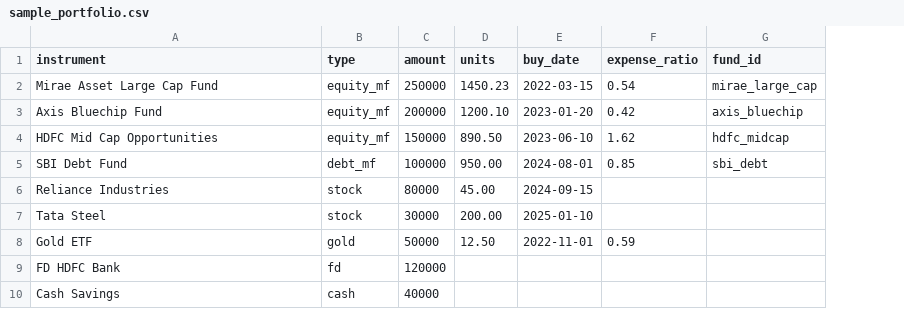
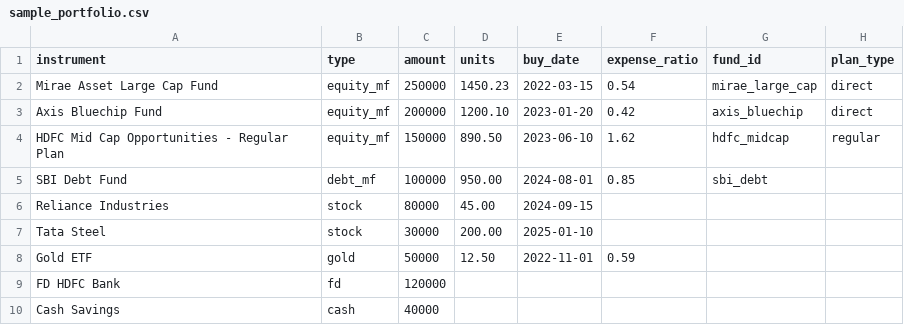
Before and after one commit to rohitguta2432/finscope, a CSV file: finscope/data/sample_portfolio.csv, drawn as a sheet; the diff names each change by its address in the sheet, - before the commit and + after, or states it on an @@ line.

```diff
--- a/finscope/data/sample_portfolio.csv
+++ b/finscope/data/sample_portfolio.csv
+column H (plan_type), rows 2-4: direct | direct | regular
-A4 (instrument): HDFC Mid Cap Opportunities
+A4 (instrument): HDFC Mid Cap Opportunities - Regular Plan
```
Also changed, not shown: 6 other files.
